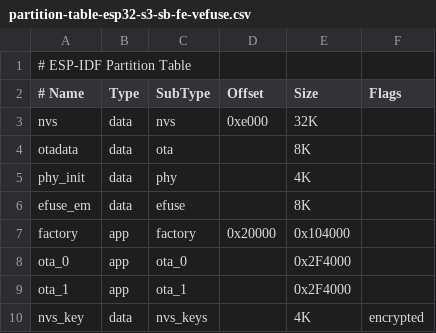
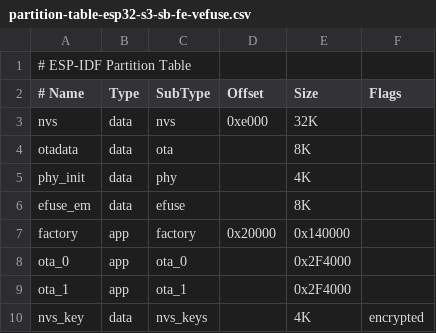
Before and after one commit to cryptoquantique/quarklink-getting-started-m5edukit-ecc608, a CSV file: config-files/partition-tables/partition-table-esp32-s3-sb-fe-vefuse.csv, drawn as a sheet.

```diff
--- a/config-files/partition-tables/partition-table-esp32-s3-sb-fe-vefuse.csv
+++ b/config-files/partition-tables/partition-table-esp32-s3-sb-fe-vefuse.csv
@@ -6,3 +6,3 @@ phy_init,   data,   phy,        ,           4K,
 efuse_em,   data,   efuse,      ,           8K,
-factory,    app,    factory,    0x20000,    0x104000,
+factory,    app,    factory,    0x20000,    0x140000,
 ota_0,      app,    ota_0,      ,           0x2F4000,
```
Also changed, not shown: config-files/partition-tables/partition-table-esp32-s3-sb-fe.csv, config-files/partition-tables/partition-table-m5edukit-sb-fe-vefuse.csv, 10 other files.
